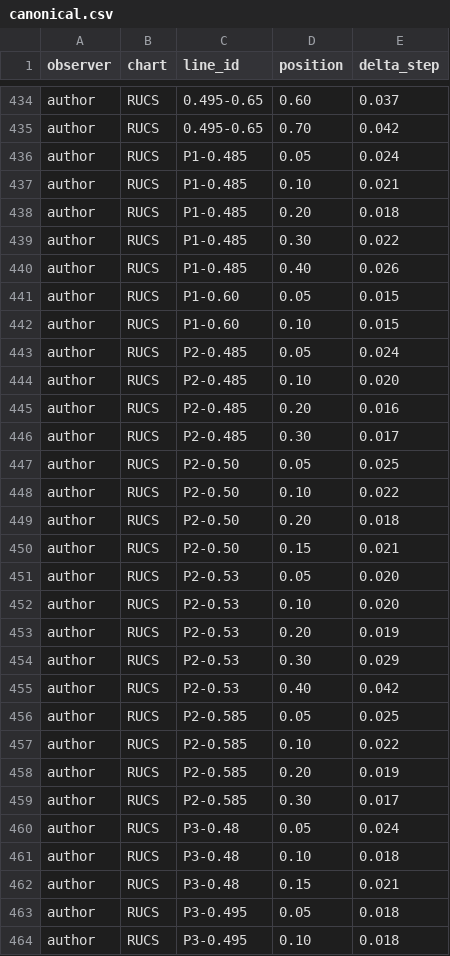
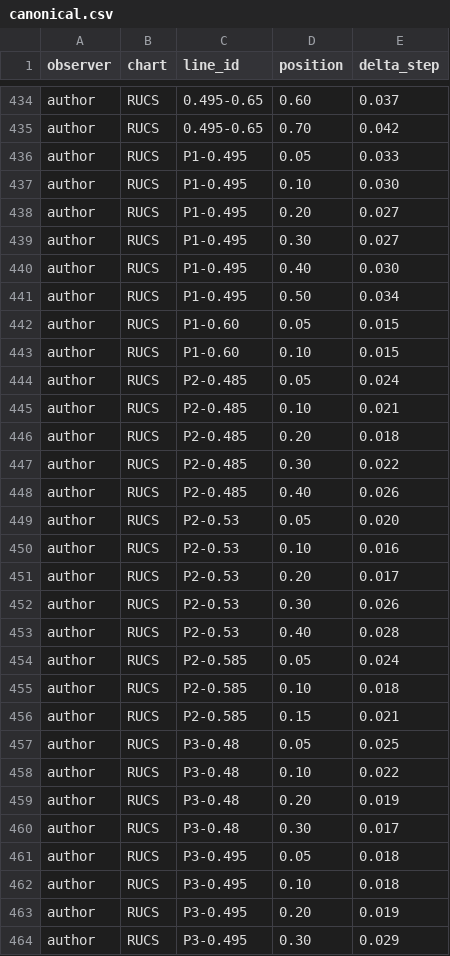
Before and after one commit to Grkmyldz148/color-perception-datasets, a CSV file: datasets/wright_1941_jnd_chromaticity/canonical.csv, drawn as a sheet; only a part is shown, gaps mark what is left out; the shorter side is filled out with more unchanged rows; the diff covers the shown part only.

Commit message:
Wright 1941 repaired against the original paper + final Level-1 closures
wright_1941 (verified vs the paper's Tables 1-7 at 400 DPI, full two-way
re-diff = 533/533, 100%):
- Table 6 (RUCS purple block) was structurally scrambled: phantom lines
  P1-0.485 / P2-0.50 / P3-0.52 removed; the paper's real P1-0.495 restored;
  P2-0.585 and P3-0.48 were SWAPPED — un-swapped; P2-0.485 and P2-0.53
  values corrected; 0.46-0.60 line rebuilt; P3-0.495 l=0.40 added.
- Table 3 (RAL): two cells corrected + missing l=0.60 added. Table 5 (mean):
  two cells corrected. Table 7: first spectrum row was right-shifted by a
  duplicated 0.019 — realigned. 539 -> 533 rows; meta rewritten honestly.

luo_rigg: 132/132 digit-verified against the ORIGINAL Luo & Rigg 1986 paper
(Table III; scan now on disk) — the last provenance-only set is closed; the
paper skips BFD RCK6 and the csv skips it identically.
bartleson_1960: 20/20 all cells verified vs the paper (Tables I-III); two
documentation notes recorded.

Pool status: 43/43 datasets digit- or byte-verified against primary sources.

```diff
--- a/datasets/wright_1941_jnd_chromaticity/canonical.csv
+++ b/datasets/wright_1941_jnd_chromaticity/canonical.csv
@@ -435,7 +435,8 @@ author,RUCS,0.495-0.65,0.60,0.037
 author,RUCS,0.495-0.65,0.70,0.042
-author,RUCS,P1-0.485,0.05,0.024
-author,RUCS,P1-0.485,0.10,0.021
-author,RUCS,P1-0.485,0.20,0.018
-author,RUCS,P1-0.485,0.30,0.022
-author,RUCS,P1-0.485,0.40,0.026
+author,RUCS,P1-0.495,0.05,0.033
+author,RUCS,P1-0.495,0.10,0.030
+author,RUCS,P1-0.495,0.20,0.027
+author,RUCS,P1-0.495,0.30,0.027
+author,RUCS,P1-0.495,0.40,0.030
+author,RUCS,P1-0.495,0.50,0.034
 author,RUCS,P1-0.60,0.05,0.015
@@ -443,21 +444,18 @@ author,RUCS,P1-0.60,0.10,0.015
 author,RUCS,P2-0.485,0.05,0.024
-author,RUCS,P2-0.485,0.10,0.020
-author,RUCS,P2-0.485,0.20,0.016
-author,RUCS,P2-0.485,0.30,0.017
-author,RUCS,P2-0.50,0.05,0.025
-author,RUCS,P2-0.50,0.10,0.022
-author,RUCS,P2-0.50,0.20,0.018
-author,RUCS,P2-0.50,0.15,0.021
+author,RUCS,P2-0.485,0.10,0.021
+author,RUCS,P2-0.485,0.20,0.018
+author,RUCS,P2-0.485,0.30,0.022
+author,RUCS,P2-0.485,0.40,0.026
 author,RUCS,P2-0.53,0.05,0.020
-author,RUCS,P2-0.53,0.10,0.020
-author,RUCS,P2-0.53,0.20,0.019
-author,RUCS,P2-0.53,0.30,0.029
-author,RUCS,P2-0.53,0.40,0.042
-author,RUCS,P2-0.585,0.05,0.025
-author,RUCS,P2-0.585,0.10,0.022
-author,RUCS,P2-0.585,0.20,0.019
-author,RUCS,P2-0.585,0.30,0.017
-author,RUCS,P3-0.48,0.05,0.024
-author,RUCS,P3-0.48,0.10,0.018
-author,RUCS,P3-0.48,0.15,0.021
+author,RUCS,P2-0.53,0.10,0.016
+author,RUCS,P2-0.53,0.20,0.017
+author,RUCS,P2-0.53,0.30,0.026
+author,RUCS,P2-0.53,0.40,0.028
+author,RUCS,P2-0.585,0.05,0.024
+author,RUCS,P2-0.585,0.10,0.018
+author,RUCS,P2-0.585,0.15,0.021
+author,RUCS,P3-0.48,0.05,0.025
+author,RUCS,P3-0.48,0.10,0.022
+author,RUCS,P3-0.48,0.20,0.019
+author,RUCS,P3-0.48,0.30,0.017
 author,RUCS,P3-0.495,0.05,0.018
```
Also changed, not shown: 1 added row, 5 removed rows and 17 edited cells elsewhere in this file, 3 other files.
